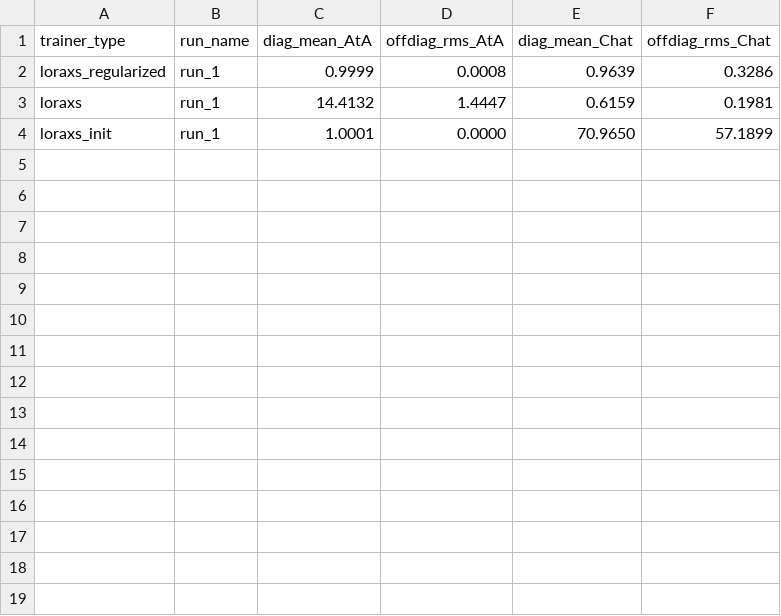
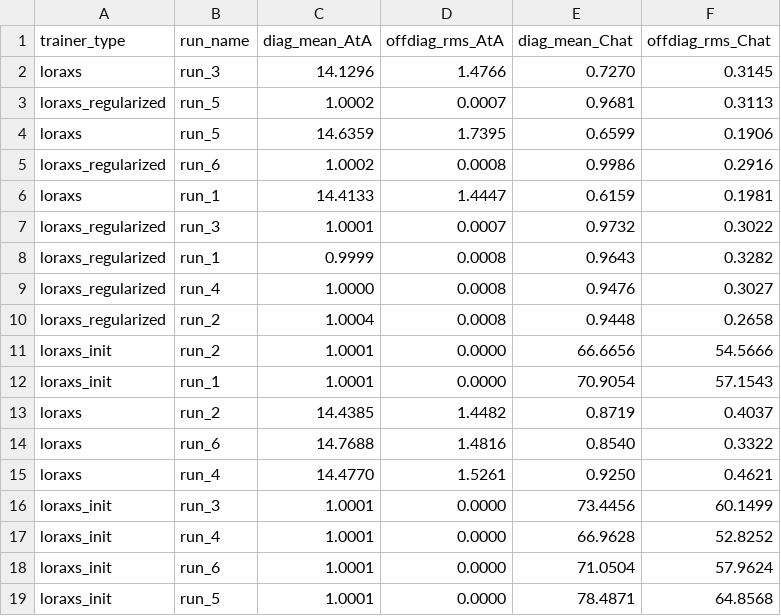
Before and after one commit to fernandopalafox/max, a CSV file: results/geometry.csv, drawn as a sheet.

```diff
--- a/results/geometry.csv
+++ b/results/geometry.csv
@@ -1,4 +1,19 @@
 trainer_type,run_name,diag_mean_AtA,offdiag_rms_AtA,diag_mean_Chat,offdiag_rms_Chat
-loraxs_regularized,run_1,0.9999,0.0008,0.9639,0.3286
-loraxs,run_1,14.4132,1.4447,0.6159,0.1981
-loraxs_init,run_1,1.0001,0.0000,70.9650,57.1899
+loraxs,run_3,14.1296,1.4766,0.7270,0.3145
+loraxs_regularized,run_5,1.0002,0.0007,0.9681,0.3113
+loraxs,run_5,14.6359,1.7395,0.6599,0.1906
+loraxs_regularized,run_6,1.0002,0.0008,0.9986,0.2916
+loraxs,run_1,14.4133,1.4447,0.6159,0.1981
+loraxs_regularized,run_3,1.0001,0.0007,0.9732,0.3022
+loraxs_regularized,run_1,0.9999,0.0008,0.9643,0.3282
+loraxs_regularized,run_4,1.0000,0.0008,0.9476,0.3027
+loraxs_regularized,run_2,1.0004,0.0008,0.9448,0.2658
+loraxs_init,run_2,1.0001,0.0000,66.6656,54.5666
+loraxs_init,run_1,1.0001,0.0000,70.9054,57.1543
+loraxs,run_2,14.4385,1.4482,0.8719,0.4037
+loraxs,run_6,14.7688,1.4816,0.8540,0.3322
+loraxs,run_4,14.4770,1.5261,0.9250,0.4621
+loraxs_init,run_3,1.0001,0.0000,73.4456,60.1499
+loraxs_init,run_4,1.0001,0.0000,66.9628,52.8252
+loraxs_init,run_6,1.0001,0.0000,71.0504,57.9624
+loraxs_init,run_5,1.0001,0.0000,78.4871,64.8568
```
Also changed, not shown: 2 other files.
